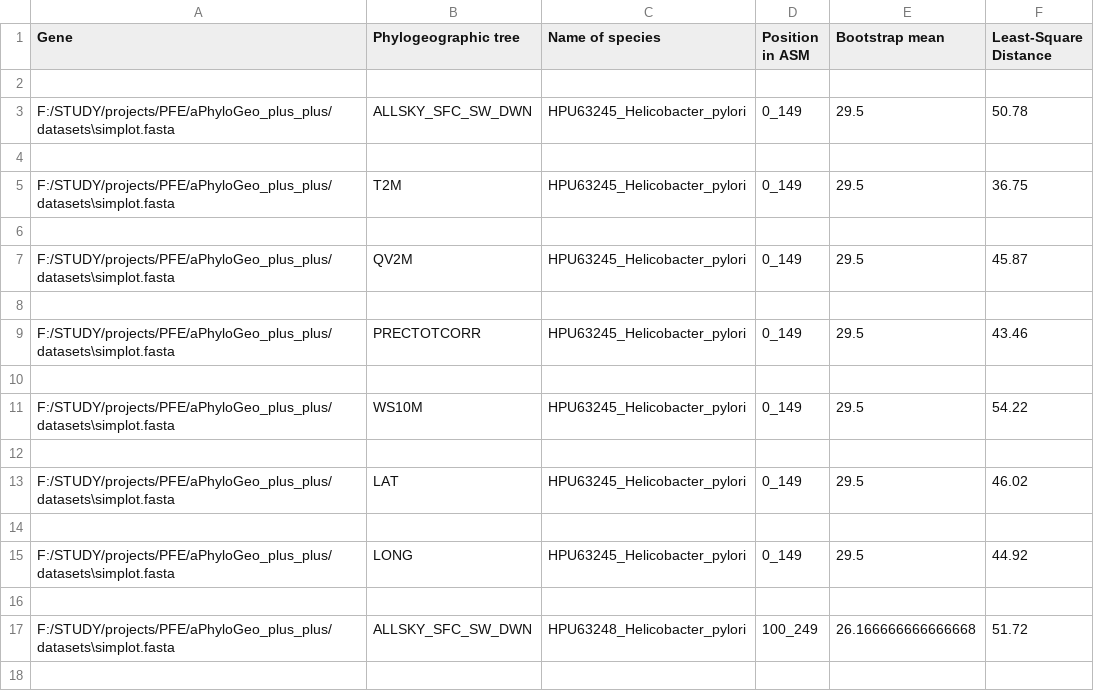
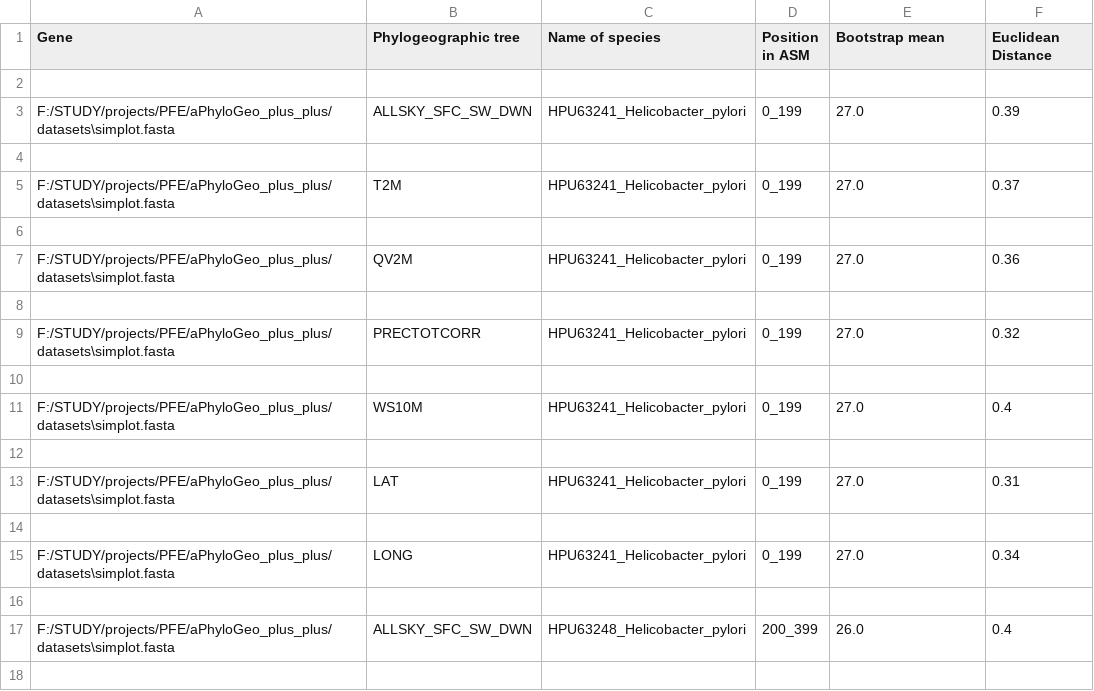
Before and after one commit to tahiri-lab/iPhyloGeo_plus_plus, a CSV file: scripts/results/output.csv, drawn as a sheet; only a part is shown; the diff covers the shown part only.

```diff
--- a/scripts/results/output.csv
+++ b/scripts/results/output.csv
@@ -1,18 +1,18 @@
-Gene,Phylogeographic tree,Name of species,Position in ASM,Bootstrap mean,Least-Square Distance
+Gene,Phylogeographic tree,Name of species,Position in ASM,Bootstrap mean,Euclidean Distance
 
-F:/STUDY/projects/PFE/aPhyloGeo_plus_plus/datasets\simplot.fasta,ALLSKY_SFC_SW_DWN,HPU63245_Helicobacter_pylori,0_149,29.5,50.78
+F:/STUDY/projects/PFE/aPhyloGeo_plus_plus/datasets\simplot.fasta,ALLSKY_SFC_SW_DWN,HPU63241_Helicobacter_pylori,0_199,27.0,0.39
 
-F:/STUDY/projects/PFE/aPhyloGeo_plus_plus/datasets\simplot.fasta,T2M,HPU63245_Helicobacter_pylori,0_149,29.5,36.75
+F:/STUDY/projects/PFE/aPhyloGeo_plus_plus/datasets\simplot.fasta,T2M,HPU63241_Helicobacter_pylori,0_199,27.0,0.37
 
-F:/STUDY/projects/PFE/aPhyloGeo_plus_plus/datasets\simplot.fasta,QV2M,HPU63245_Helicobacter_pylori,0_149,29.5,45.87
+F:/STUDY/projects/PFE/aPhyloGeo_plus_plus/datasets\simplot.fasta,QV2M,HPU63241_Helicobacter_pylori,0_199,27.0,0.36
 
-F:/STUDY/projects/PFE/aPhyloGeo_plus_plus/datasets\simplot.fasta,PRECTOTCORR,HPU63245_Helicobacter_pylori,0_149,29.5,43.46
+F:/STUDY/projects/PFE/aPhyloGeo_plus_plus/datasets\simplot.fasta,PRECTOTCORR,HPU63241_Helicobacter_pylori,0_199,27.0,0.32
 
-F:/STUDY/projects/PFE/aPhyloGeo_plus_plus/datasets\simplot.fasta,WS10M,HPU63245_Helicobacter_pylori,0_149,29.5,54.22
+F:/STUDY/projects/PFE/aPhyloGeo_plus_plus/datasets\simplot.fasta,WS10M,HPU63241_Helicobacter_pylori,0_199,27.0,0.4
 
-F:/STUDY/projects/PFE/aPhyloGeo_plus_plus/datasets\simplot.fasta,LAT,HPU63245_Helicobacter_pylori,0_149,29.5,46.02
+F:/STUDY/projects/PFE/aPhyloGeo_plus_plus/datasets\simplot.fasta,LAT,HPU63241_Helicobacter_pylori,0_199,27.0,0.31
 
-F:/STUDY/projects/PFE/aPhyloGeo_plus_plus/datasets\simplot.fasta,LONG,HPU63245_Helicobacter_pylori,0_149,29.5,44.92
+F:/STUDY/projects/PFE/aPhyloGeo_plus_plus/datasets\simplot.fasta,LONG,HPU63241_Helicobacter_pylori,0_199,27.0,0.34
 
-F:/STUDY/projects/PFE/aPhyloGeo_plus_plus/datasets\simplot.fasta,ALLSKY_SFC_SW_DWN,HPU63248_Helicobacter_pylori,100_249,26.166666666666668,51.72
+F:/STUDY/projects/PFE/aPhyloGeo_plus_plus/datasets\simplot.fasta,ALLSKY_SFC_SW_DWN,HPU63248_Helicobacter_pylori,200_399,26.0,0.4
 
```
Also changed, not shown: 24 removed rows and 55 edited cells elsewhere in this file, datasets/simplot.csv, 46 other files.
